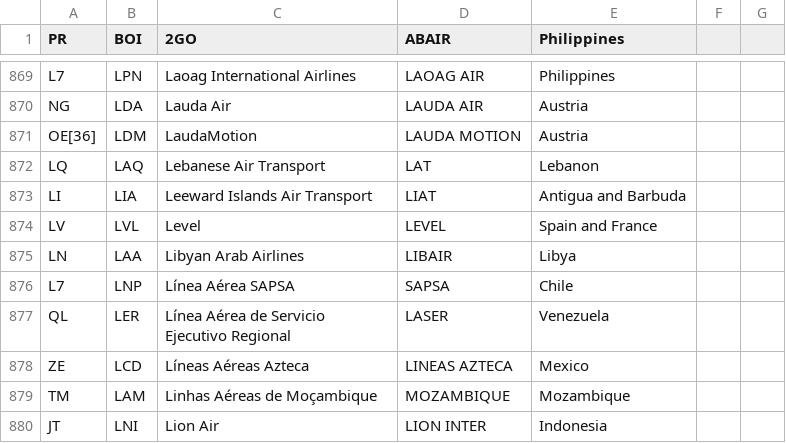
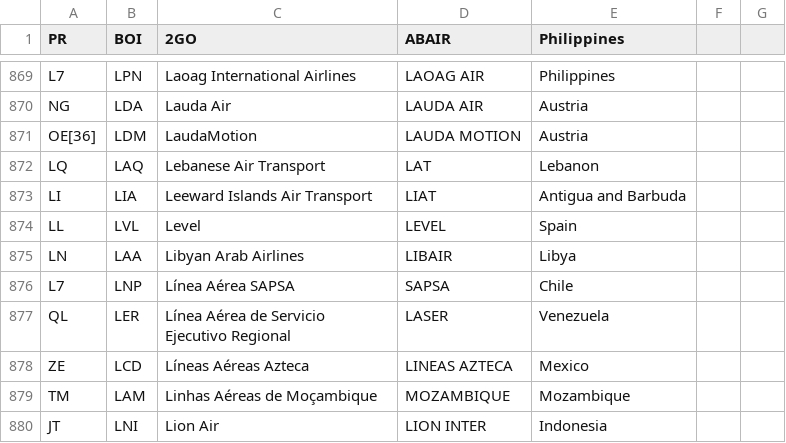
Before and after one commit to shekarpathi/dullesArrivals, a CSV file: airline_iata_icao.csv, drawn as a sheet; only a part is shown, gaps mark what is left out.

Commit message:
Added Airline IATA / ICAO codes csv file

```diff
--- a/airline_iata_icao.csv
+++ b/airline_iata_icao.csv
@@ -873,3 +873,3 @@ LQ,LAQ,Lebanese Air Transport,LAT,Lebanon
 LI,LIA,Leeward Islands Air Transport,LIAT,Antigua and Barbuda
-LV,LVL,Level,LEVEL,Spain and France
+LL,LVL,Level,LEVEL,Spain
 LN,LAA,Libyan Arab Airlines,LIBAIR,Libya
```
